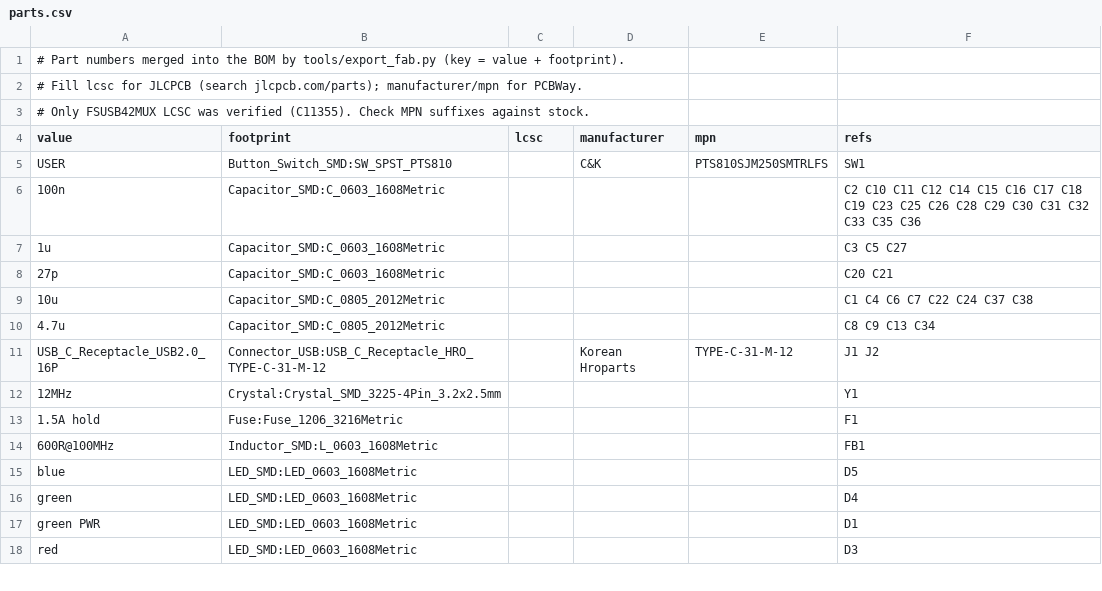
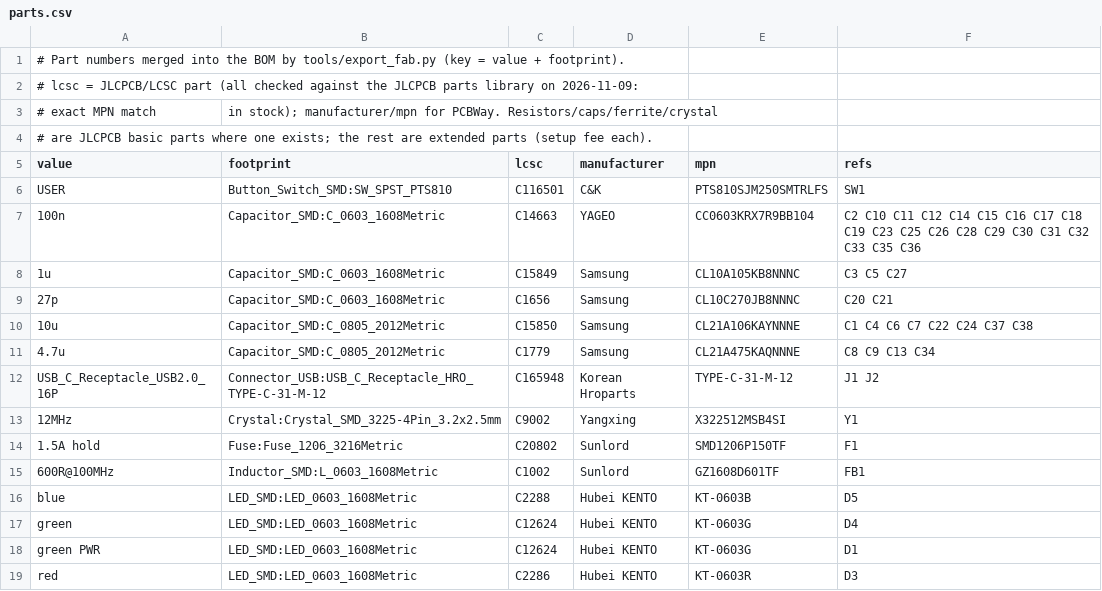
Before and after one commit to KarpelesLab/lightning_debug, a CSV file: tools/parts.csv, drawn as a sheet; only a part is shown; the diff covers the shown part only.

```diff
--- a/tools/parts.csv
+++ b/tools/parts.csv
@@ -1,18 +1,19 @@
 # Part numbers merged into the BOM by tools/export_fab.py (key = value + footprint).
-# Fill lcsc for JLCPCB (search jlcpcb.com/parts); manufacturer/mpn for PCBWay.
-# Only FSUSB42MUX LCSC was verified (C11355). Check MPN suffixes against stock.
+# lcsc = JLCPCB/LCSC part (all checked against the JLCPCB parts library on 2026-11-09:
+# exact MPN match, in stock); manufacturer/mpn for PCBWay. Resistors/caps/ferrite/crystal
+# are JLCPCB basic parts where one exists; the rest are extended parts (setup fee each).
 value,footprint,lcsc,manufacturer,mpn,refs
-USER,Button_Switch_SMD:SW_SPST_PTS810,,C&K,PTS810SJM250SMTRLFS,SW1
-100n,Capacitor_SMD:C_0603_1608Metric,,,,C2 C10 C11 C12 C14 C15 C16 C17 C18 C19 C23 C25 C26 C28 C29 C30 C31 C32 C33 C35 C36
-1u,Capacitor_SMD:C_0603_1608Metric,,,,C3 C5 C27
-27p,Capacitor_SMD:C_0603_1608Metric,,,,C20 C21
-10u,Capacitor_SMD:C_0805_2012Metric,,,,C1 C4 C6 C7 C22 C24 C37 C38
-4.7u,Capacitor_SMD:C_0805_2012Metric,,,,C8 C9 C13 C34
-USB_C_Receptacle_USB2.0_16P,Connector_USB:USB_C_Receptacle_HRO_TYPE-C-31-M-12,,Korean Hroparts,TYPE-C-31-M-12,J1 J2
-12MHz,Crystal:Crystal_SMD_3225-4Pin_3.2x2.5mm,,,,Y1
-1.5A hold,Fuse:Fuse_1206_3216Metric,,,,F1
-600R@100MHz,Inductor_SMD:L_0603_1608Metric,,,,FB1
-blue,LED_SMD:LED_0603_1608Metric,,,,D5
-green,LED_SMD:LED_0603_1608Metric,,,,D4
-green PWR,LED_SMD:LED_0603_1608Metric,,,,D1
-red,LED_SMD:LED_0603_1608Metric,,,,D3
+USER,Button_Switch_SMD:SW_SPST_PTS810,C116501,C&K,PTS810SJM250SMTRLFS,SW1
+100n,Capacitor_SMD:C_0603_1608Metric,C14663,YAGEO,CC0603KRX7R9BB104,C2 C10 C11 C12 C14 C15 C16 C17 C18 C19 C23 C25 C26 C28 C29 C30 C31 C32 C33 C35 C36
+1u,Capacitor_SMD:C_0603_1608Metric,C15849,Samsung,CL10A105KB8NNNC,C3 C5 C27
+27p,Capacitor_SMD:C_0603_1608Metric,C1656,Samsung,CL10C270JB8NNNC,C20 C21
+10u,Capacitor_SMD:C_0805_2012Metric,C15850,Samsung,CL21A106KAYNNNE,C1 C4 C6 C7 C22 C24 C37 C38
+4.7u,Capacitor_SMD:C_0805_2012Metric,C1779,Samsung,CL21A475KAQNNNE,C8 C9 C13 C34
+USB_C_Receptacle_USB2.0_16P,Connector_USB:USB_C_Receptacle_HRO_TYPE-C-31-M-12,C165948,Korean Hroparts,TYPE-C-31-M-12,J1 J2
+12MHz,Crystal:Crystal_SMD_3225-4Pin_3.2x2.5mm,C9002,Yangxing,X322512MSB4SI,Y1
+1.5A hold,Fuse:Fuse_1206_3216Metric,C20802,Sunlord,SMD1206P150TF,F1
+600R@100MHz,Inductor_SMD:L_0603_1608Metric,C1002,Sunlord,GZ1608D601TF,FB1
+blue,LED_SMD:LED_0603_1608Metric,C2288,Hubei KENTO,KT-0603B,D5
+green,LED_SMD:LED_0603_1608Metric,C12624,Hubei KENTO,KT-0603G,D4
+green PWR,LED_SMD:LED_0603_1608Metric,C12624,Hubei KENTO,KT-0603G,D1
+red,LED_SMD:LED_0603_1608Metric,C2286,Hubei KENTO,KT-0603R,D3
```
Also changed, not shown: 41 edited cells elsewhere in this file, fab/release/jlcpcb/bom.csv, fab/release/pcbway/bom.csv, 18 other files.
